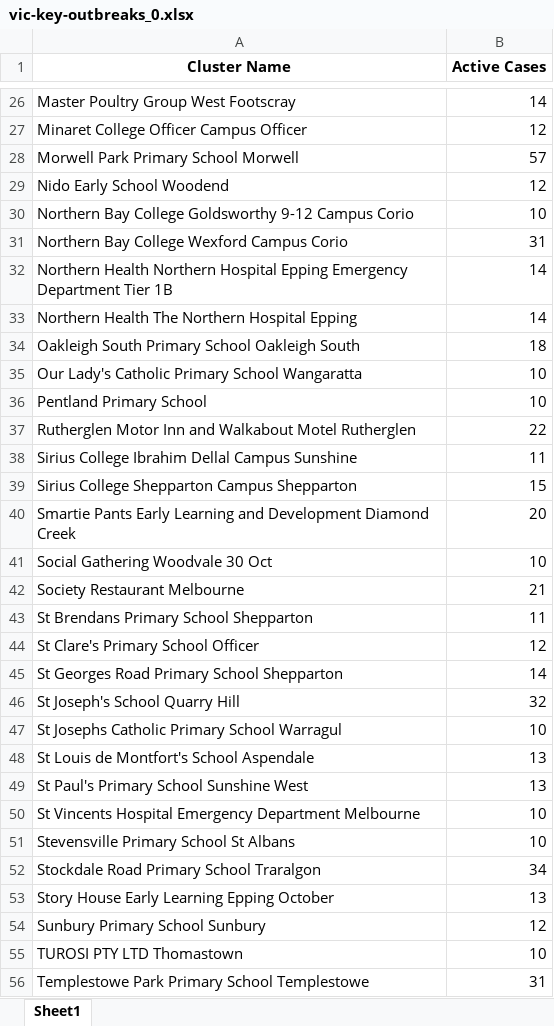
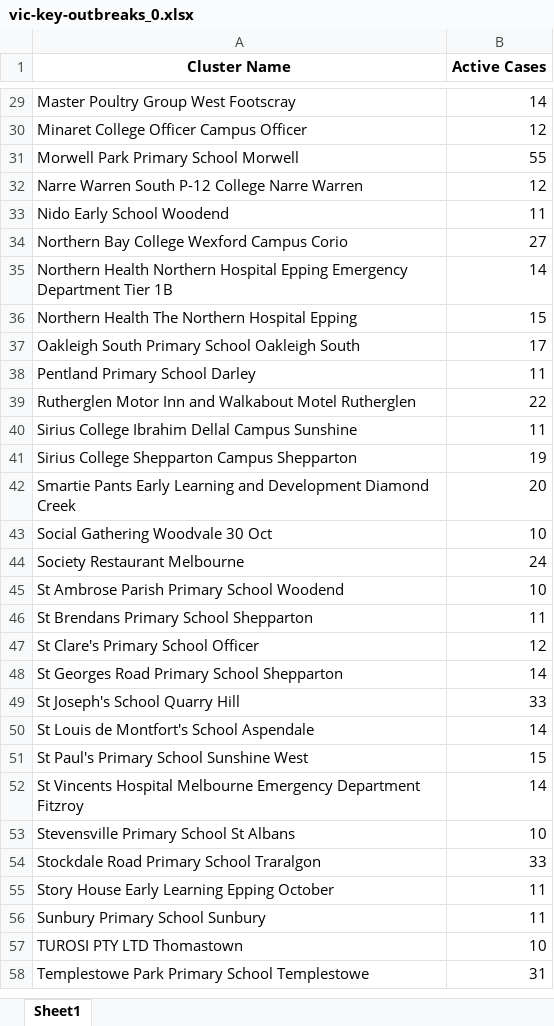
Before and after one commit to Mike-Honey/covid-19-outbreak-paths, an Excel workbook: vic-key-outbreaks_0.xlsx, sheet Sheet1, drawn as a sheet; only a part is shown, gaps mark what is left out; values as stored, in another font and other column widths than the file's, no borders; removed rows and columns are numbered as before the commit, all else as after; the diff covers the shown part only; the diff names each change by its address in the sheet, - before the commit and + after, or states it on an @@ line.

```diff
--- a/vic-key-outbreaks_0.xlsx (sheet Sheet1)
+++ b/vic-key-outbreaks_0.xlsx (sheet Sheet1)
-B31 (Active Cases): 57
+B31 (Active Cases): 55
+row 32: Narre Warren South P-12 College Narre Warren | 12
-B33 (Active Cases): 12
+B33 (Active Cases): 11
-row 30: Northern Bay College Goldsworthy 9-12 Campus Corio | 10
-B34 (Active Cases): 31
+B34 (Active Cases): 27
-B36 (Active Cases): 14
+B36 (Active Cases): 15
-B37 (Active Cases): 18
+B37 (Active Cases): 17
-row 35: Our Lady's Catholic Primary School Wangaratta | 10
-row 36: Pentland Primary School | 10
+row 38: Pentland Primary School Darley | 11
-B41 (Active Cases): 15
+B41 (Active Cases): 19
-B44 (Active Cases): 21
+B44 (Active Cases): 24
+row 45: St Ambrose Parish Primary School Woodend | 10
-B49 (Active Cases): 32
+B49 (Active Cases): 33
-row 47: St Josephs Catholic Primary School Warragul | 10
-B50 (Active Cases): 13
+B50 (Active Cases): 14
-B51 (Active Cases): 13
+B51 (Active Cases): 15
-row 50: St Vincents Hospital Emergency Department Melbourne | 10
+row 52: St Vincents Hospital Melbourne Emergency Department Fitzroy | 14
-B54 (Active Cases): 34
+B54 (Active Cases): 33
-B55 (Active Cases): 13
+B55 (Active Cases): 11
-B56 (Active Cases): 12
+B56 (Active Cases): 11
```
Also changed, not shown: 4 added rows, 1 removed row and 20 edited cells elsewhere in this sheet, vic-key-outbreaks_archive.xlsx.
